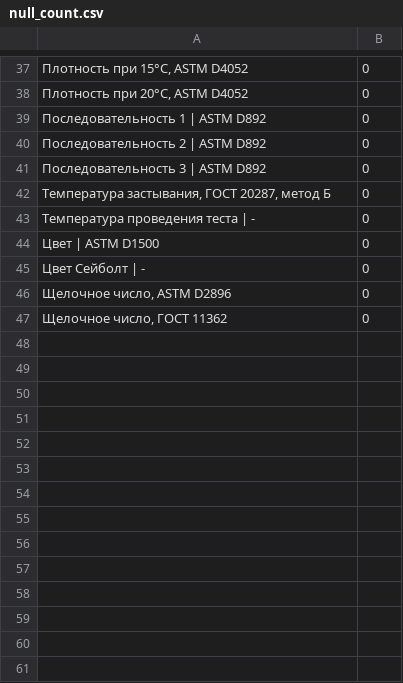
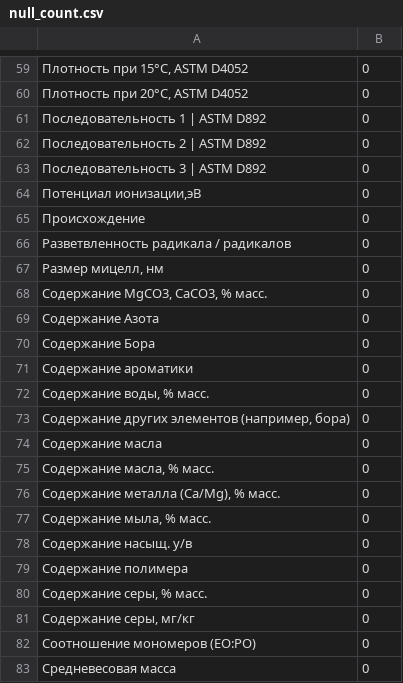
Before and after one commit to AR-git-hub/Chemistry-Daimler-Oxidation-Prediction, a CSV file: data/output/eda/mutual/null_count.csv, drawn as a sheet; only a part is shown, gaps mark what is left out; the shorter side is filled out with more unchanged rows; the diff covers the shown part only; the diff names each change by its address in the sheet, - before the commit and + after, or states it on an @@ line.

```diff
--- a/data/output/eda/mutual/null_count.csv
+++ b/data/output/eda/mutual/null_count.csv
+row 64: Потенциал ионизации,эВ | 0
+row 65: Происхождение | 0
+row 66: Разветвленность радикала / радикалов | 0
+row 67: Размер мицелл, нм | 0
+row 68: Содержание MgCO3, CaCO3, % масс. | 0
+row 69: Содержание Азота | 0
+row 70: Содержание Бора | 0
+row 71: Содержание ароматики | 0
+row 72: Содержание воды, % масс. | 0
+row 73: Содержание других элементов (например, бора) | 0
+row 74: Содержание масла | 0
+row 75: Содержание масла, % масс. | 0
+row 76: Содержание металла (Ca/Mg), % масс. | 0
+row 77: Содержание мыла, % масс. | 0
+row 78: Содержание насыщ. у/в | 0
+row 79: Содержание полимера | 0
+row 80: Содержание серы, % масс. | 0
+row 81: Содержание серы, мг/кг | 0
+row 82: Соотношение мономеров (EO:PO) | 0
+row 83: Средневесовая масса | 0
```
Also changed, not shown: 36 added rows and 1 edited cell elsewhere in this file, data/output/eda/mutual/describe.csv, data/output/eda/mutual/null_mean.csv, 35 other files.
